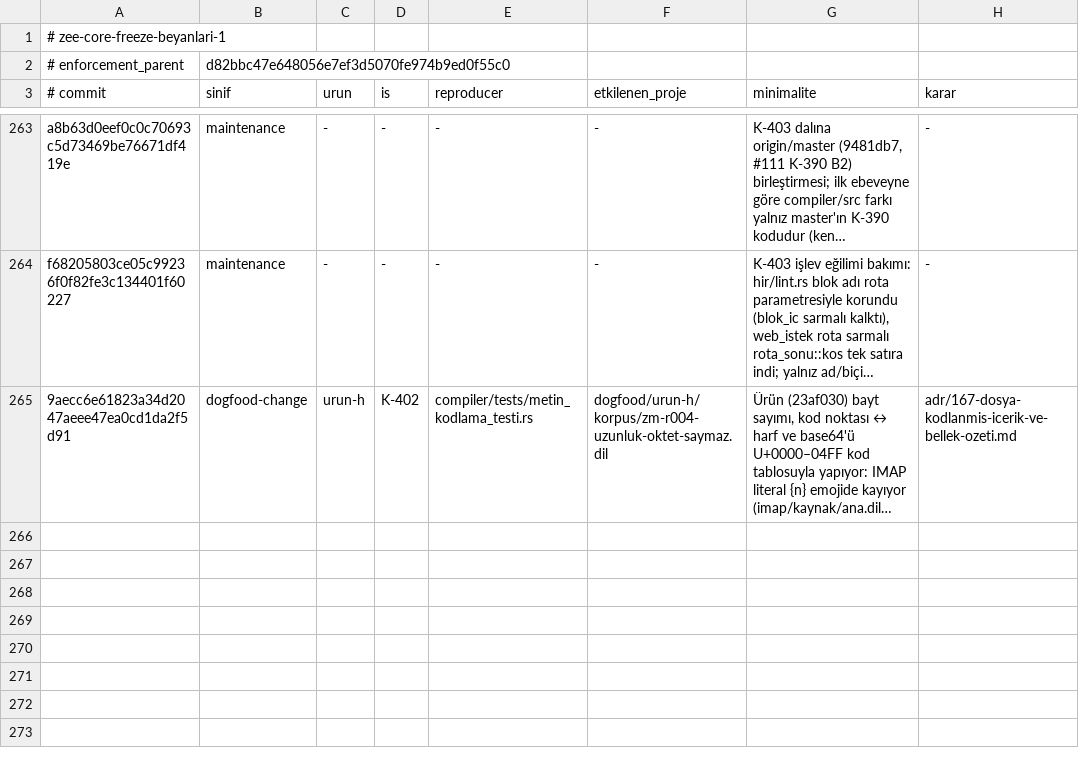
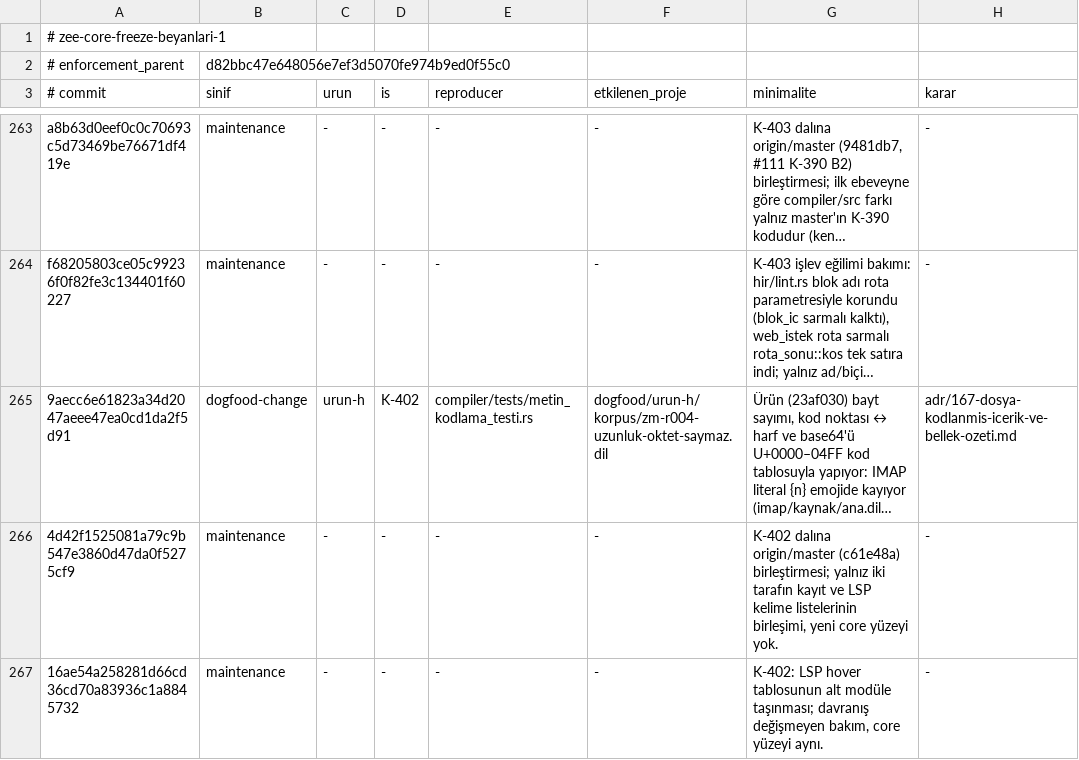
Before and after one commit to merbay-erp/zee, a TSV file: docs/core-freeze-beyanlari-v1.tsv, drawn as a sheet; only a part is shown, gaps mark what is left out; long unchanged cells end in …; the diff names each change by its address in the sheet, - before the commit and + after, or states it on an @@ line.

```diff
--- a/docs/core-freeze-beyanlari-v1.tsv
+++ b/docs/core-freeze-beyanlari-v1.tsv
+row 266: 4d42f1525081a79c9b547e3860d47da0f5275cf9 | maintenance | - | - | - | - | K-402 dalına origin/master (c61e48a) birleştirmesi; yalnız iki tarafın kayıt ve LSP kelime listelerinin birleşimi, yeni core yüzeyi yok. | -
+row 267: 16ae54a258281d66cd36cd70a83936c1a8845732 | maintenance | - | - | - | - | K-402: LSP hover tablosunun alt modüle taşınması; davranış değişmeyen bakım, core yüzeyi aynı. | -
```
Also changed, not shown: docs/compiler-degisiklik-beyanlari-v1.tsv.
